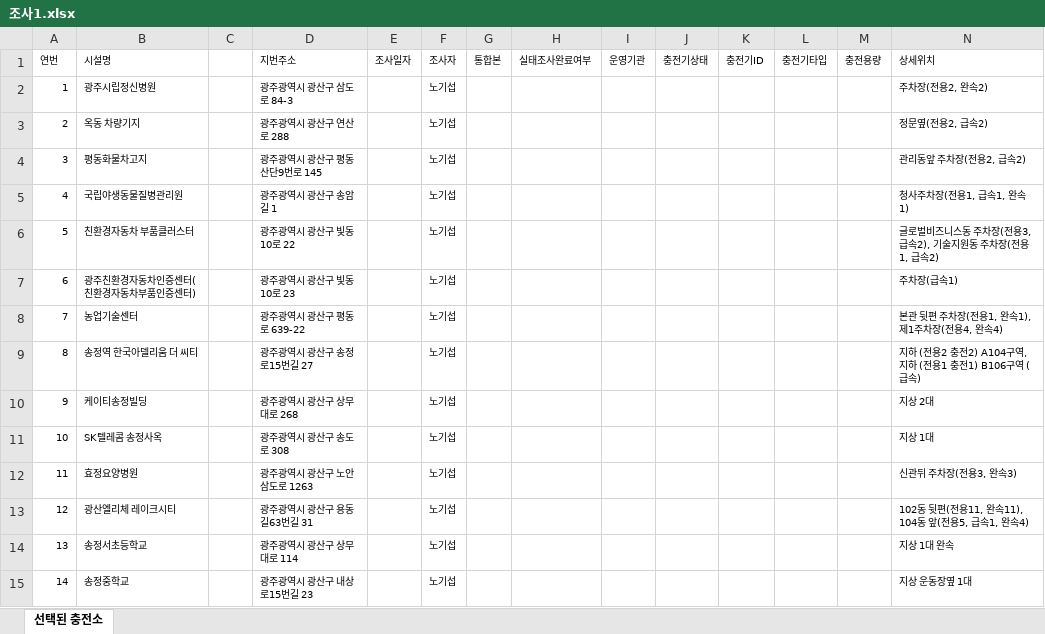
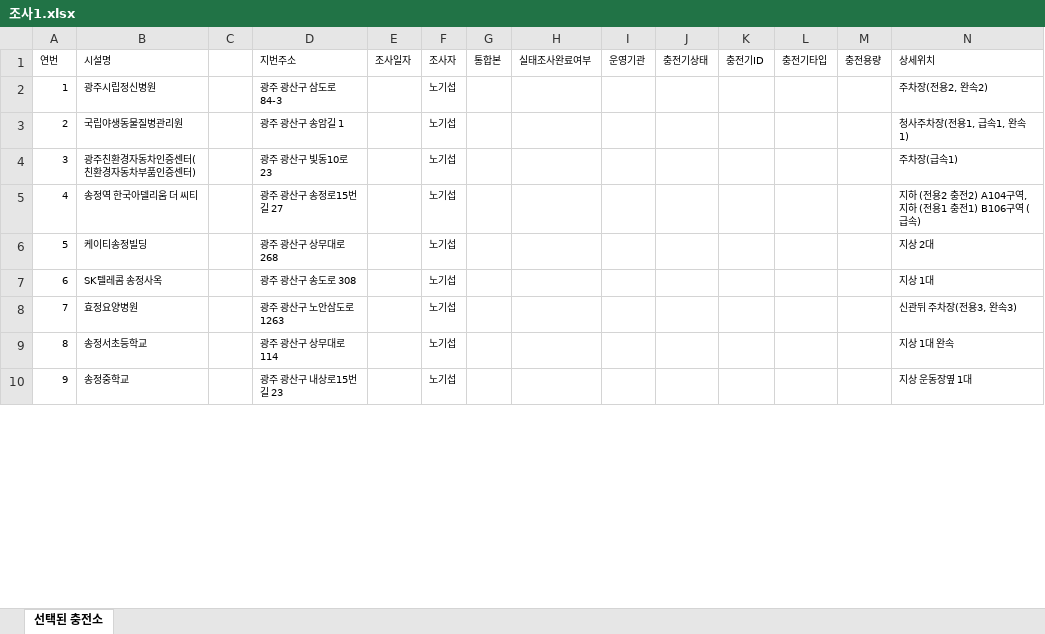
Before and after one commit to geo21chy-coder/survey-map, an Excel workbook: 조사1.xlsx, sheet 선택된 충전소, drawn as a sheet; only a part is shown; values as stored, in another font and other column widths than the file's, no borders; conditional formats not drawn; removed rows and columns are numbered as before the commit, all else as after; the diff covers the shown part only; the diff names each change by its address in the sheet, - before the commit and + after, or states it on an @@ line.

```diff
--- a/조사1.xlsx (sheet 선택된 충전소)
+++ b/조사1.xlsx (sheet 선택된 충전소)
-D2: 광주광역시 광산구 삼도로 84-3
+D2: 광주 광산구 삼도로 84-3
-row 3: 2 | 옥동 차량기지 |  | 광주광역시 광산구 연산로 288 |  | 노기섭 |  |  |  |  |  |  |  | 정문옆(전용2, 급속2)
-row 4: 3 | 평동화물차고지 |  | 광주광역시 광산구 평동산단9번로 145 |  | 노기섭 |  |  |  |  |  |  |  | 관리동앞 주차장(전용2, 급속2)
@@ column A renumbered from row 3 down @@
-D3: 광주광역시 광산구 송암길 1
+D3: 광주 광산구 송암길 1
-row 6: 5 | 친환경자동차 부품클러스터 |  | 광주광역시 광산구 빛동10로 22 |  | 노기섭 |  |  |  |  |  |  |  | 글로벌비즈니스동 주차장(전용3, 급속2), 기술지원동 주차장(전용1, 급속2)
-D4: 광주광역시 광산구 빛동10로 23
+D4: 광주 광산구 빛동10로 23
-row 8: 7 | 농업기술센터 |  | 광주광역시 광산구 평동로 639-22 |  | 노기섭 |  |  |  |  |  |  |  | 본관 뒷편 주차장(전용1, 완속1), 제1주차장(전용4, 완속4)
-D5: 광주광역시 광산구 송정로15번길 27
+D5: 광주 광산구 송정로15번길 27
-D6: 광주광역시 광산구 상무대로 268
+D6: 광주 광산구 상무대로 268
-D7: 광주광역시 광산구 송도로 308
+D7: 광주 광산구 송도로 308
-D8: 광주광역시 광산구 노안삼도로 1263
+D8: 광주 광산구 노안삼도로 1263
-row 13: 12 | 광산엘리체 레이크시티 |  | 광주광역시 광산구 용동길63번길 31 |  | 노기섭 |  |  |  |  |  |  |  | 102동 뒷편(전용11, 완속11), 104동 앞(전용5, 급속1, 완속4)
-D9: 광주광역시 광산구 상무대로 114
+D9: 광주 광산구 상무대로 114
-D10: 광주광역시 광산구 내상로15번길 23
+D10: 광주 광산구 내상로15번길 23
```
Also changed, not shown: 2 added rows, 13 removed rows, 83 edited cells and cell formats elsewhere in this sheet, 1 other file.
